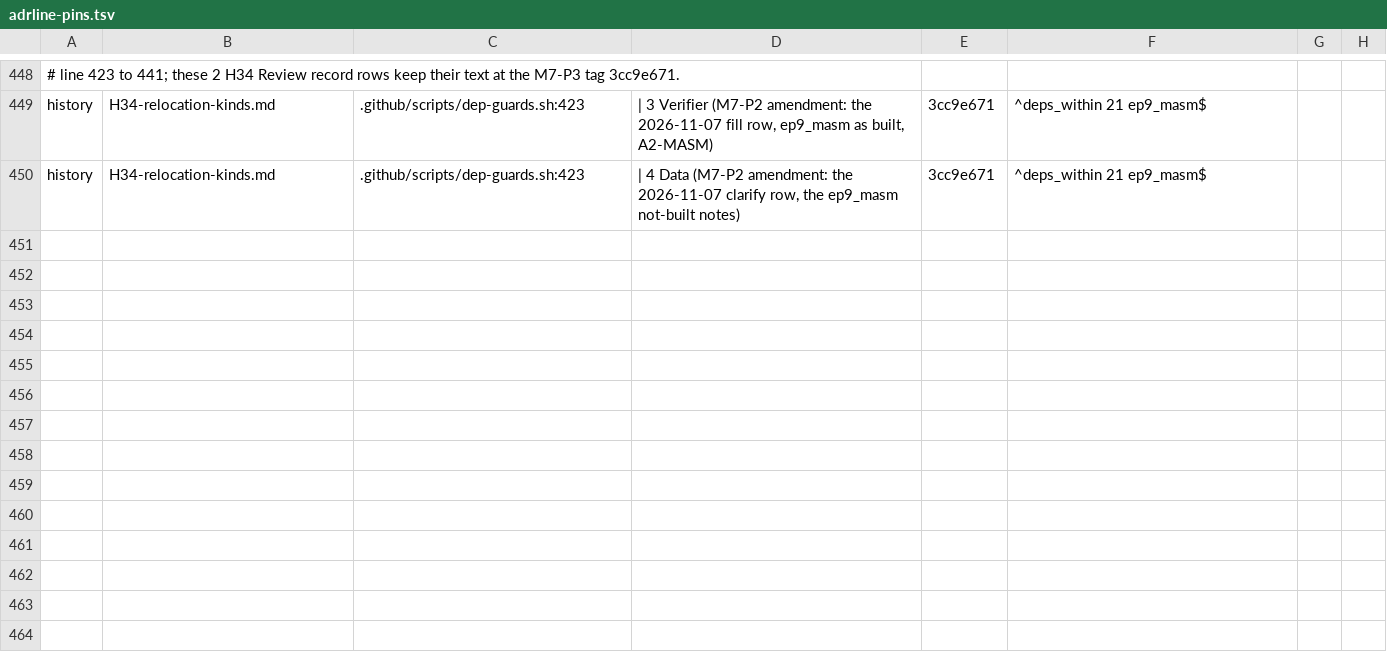
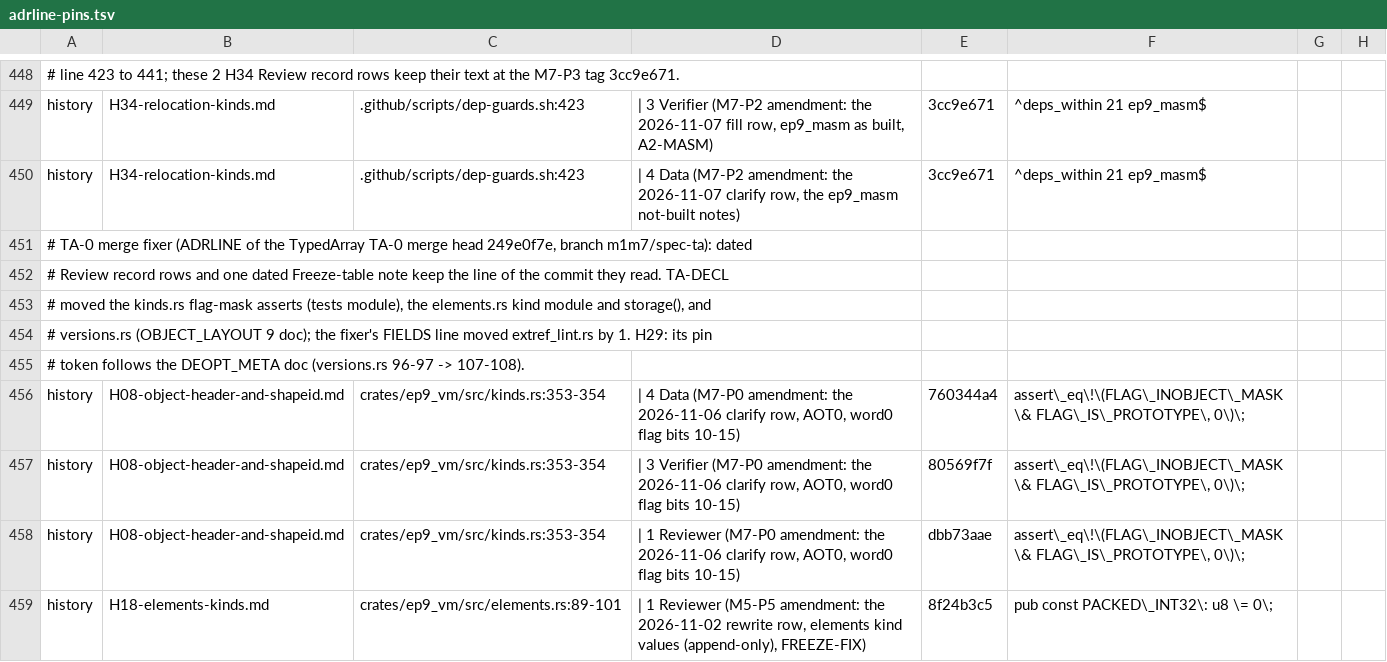
Before and after one commit to ivy-lyn/ep9, a TSV file: tools/xtask/src/exit/adrline-pins.tsv, drawn as a sheet; only a part is shown, gaps mark what is left out; the diff covers the shown part only; the diff names each change by its address in the sheet, - before the commit and + after, or states it on an @@ line.

```diff
--- a/tools/xtask/src/exit/adrline-pins.tsv
+++ b/tools/xtask/src/exit/adrline-pins.tsv
+row 451: # TA-0 merge fixer (ADRLINE of the TypedArray TA-0 merge head 249e0f7e, branch m1m7/spec-ta): dated
+row 452: # Review record rows and one dated Freeze-table note keep the line of the commit they read. TA-DECL
+row 453: # moved the kinds.rs flag-mask asserts (tests module), the elements.rs kind module and storage(), and
+row 454: # versions.rs (OBJECT_LAYOUT 9 doc); the fixer's FIELDS line moved extref_lint.rs by 1. H29: its pin
+row 455: # token follows the DEOPT_META doc (versions.rs 96-97 -> 107-108).
+row 456: history | H08-object-header-and-shapeid.md | crates/ep9_vm/src/kinds.rs:353-354 | | 4 Data (M7-P0 amendment: the 2026-11-06 clarify row, AOT0, word0 flag bits 10-15) | 760344a4 | assert\_eq\!\(FLAG\_INOBJECT\_MASK \& FLAG\_IS\_PROTOTYPE\, 0\)\;
+row 457: history | H08-object-header-and-shapeid.md | crates/ep9_vm/src/kinds.rs:353-354 | | 3 Verifier (M7-P0 amendment: the 2026-11-06 clarify row, AOT0, word0 flag bits 10-15) | 80569f7f | assert\_eq\!\(FLAG\_INOBJECT\_MASK \& FLAG\_IS\_PROTOTYPE\, 0\)\;
+row 458: history | H08-object-header-and-shapeid.md | crates/ep9_vm/src/kinds.rs:353-354 | | 1 Reviewer (M7-P0 amendment: the 2026-11-06 clarify row, AOT0, word0 flag bits 10-15) | dbb73aae | assert\_eq\!\(FLAG\_INOBJECT\_MASK \& FLAG\_IS\_PROTOTYPE\, 0\)\;
+row 459: history | H18-elements-kinds.md | crates/ep9_vm/src/elements.rs:89-101 | | 1 Reviewer (M5-P5 amendment: the 2026-11-02 rewrite row, elements kind values (append-only), FREEZE-FIX) | 8f24b3c5 | pub const PACKED\_INT32\: u8 \= 0\;
```
Also changed, not shown: 8 added rows and 1 edited cell elsewhere in this file, 11 other files.
